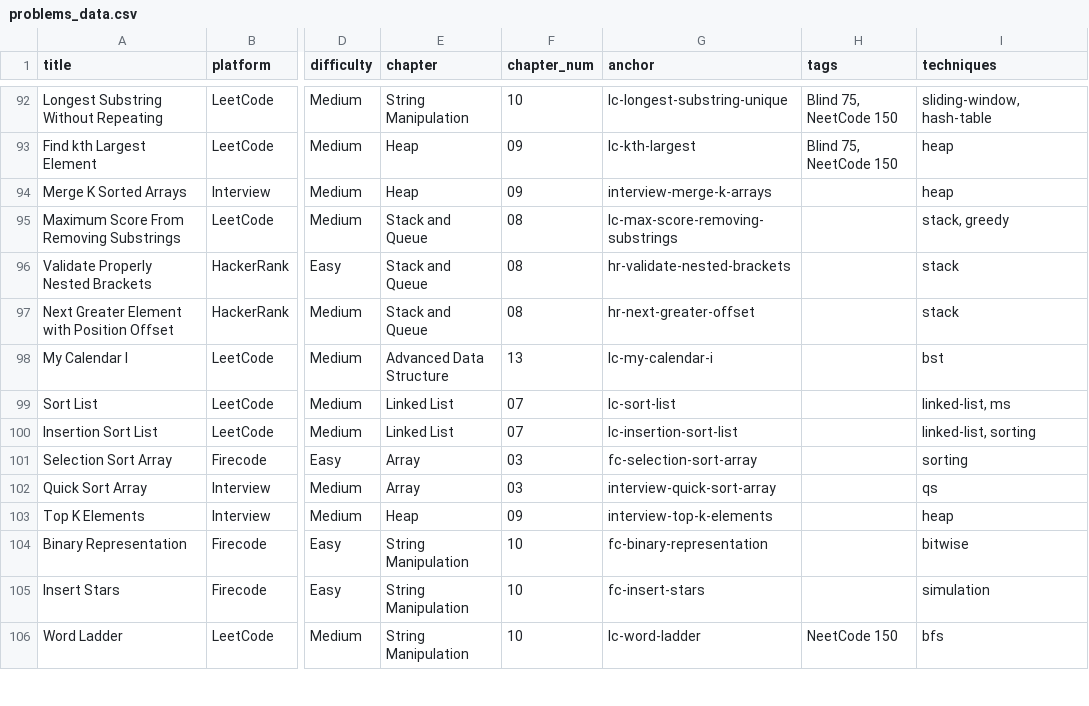
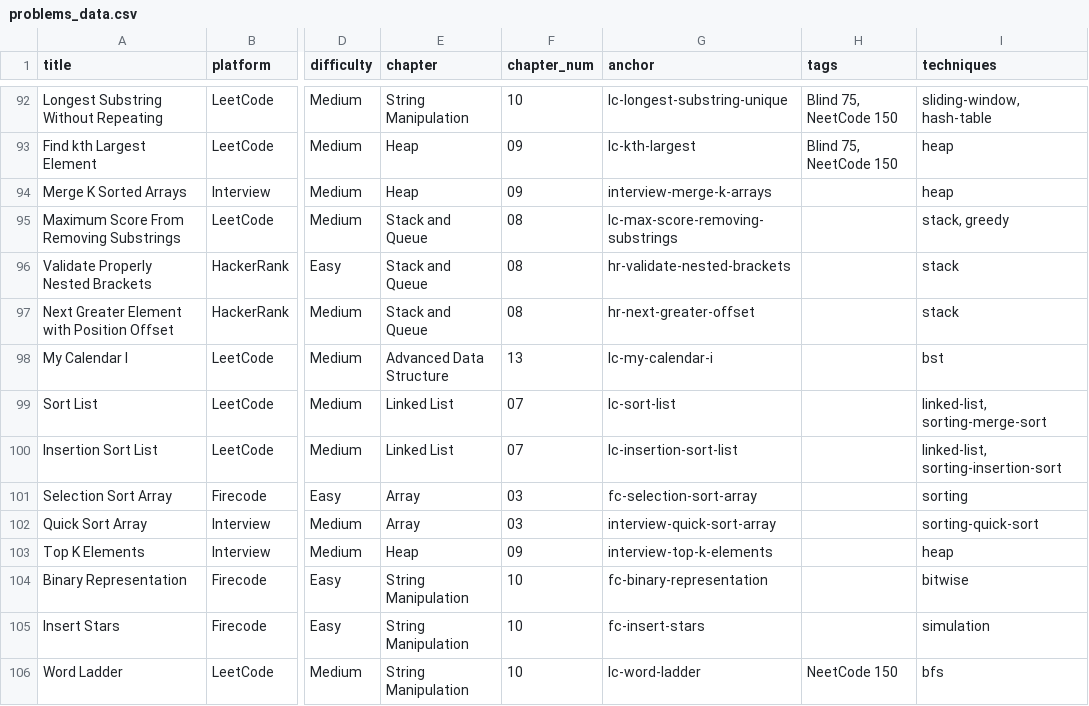
Before and after one commit to mcfongtw/CodingInterview, a CSV file: problems_data.csv, drawn as a sheet; only a part is shown, gaps mark what is left out; the diff names each change by its address in the sheet, - before the commit and + after, or states it on an @@ line.

Commit message:
Expand sorting documentation and standardize anchors
- Add comprehensive "Sorting Algorithms" section to Common Strategies chapter
  with detailed explanations, Java implementations, complexities, and use cases
  for Bubble, Insertion, Merge, Quick, and Topological Sort.
- Update `14-problem-index.Rmd` to use standardized sorting technique anchors
  (`sorting-bubble-sort`, `sorting-merge-sort`, etc.) for precise problem lookup.
- Enhance Glossary in `index.Rmd` with new sorting definitions and "See also" links.
- Update `problems_data.csv` and specific problem files to reflect the new
  standardized technique tags (e.g., LeetCode 147 now uses `sorting-insertion-sort`).

```diff
--- a/problems_data.csv
+++ b/problems_data.csv
-I99 (techniques): linked-list, ms
+I99 (techniques): linked-list, sorting-merge-sort
-I100 (techniques): linked-list, sorting
+I100 (techniques): linked-list, sorting-insertion-sort
-I102 (techniques): qs
+I102 (techniques): sorting-quick-sort
```
Also changed, not shown: 4 other files.
